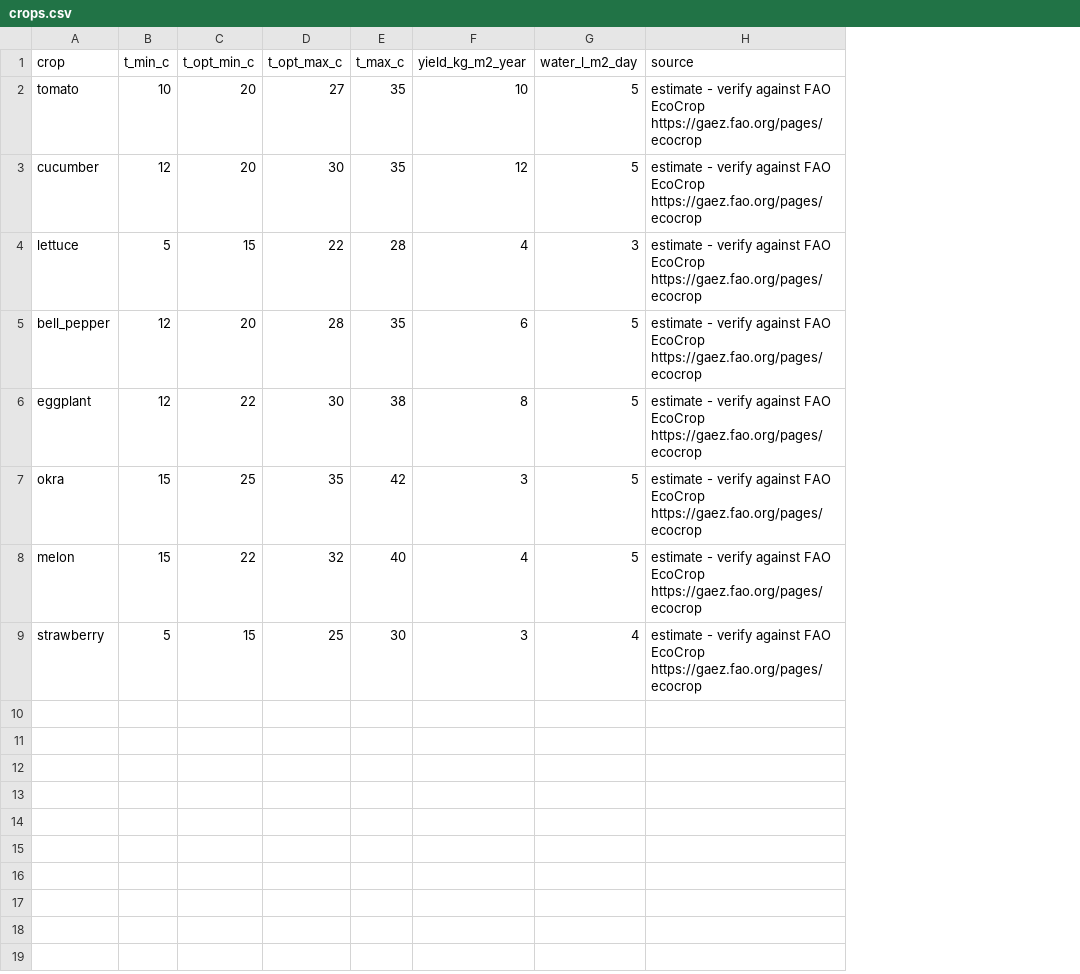
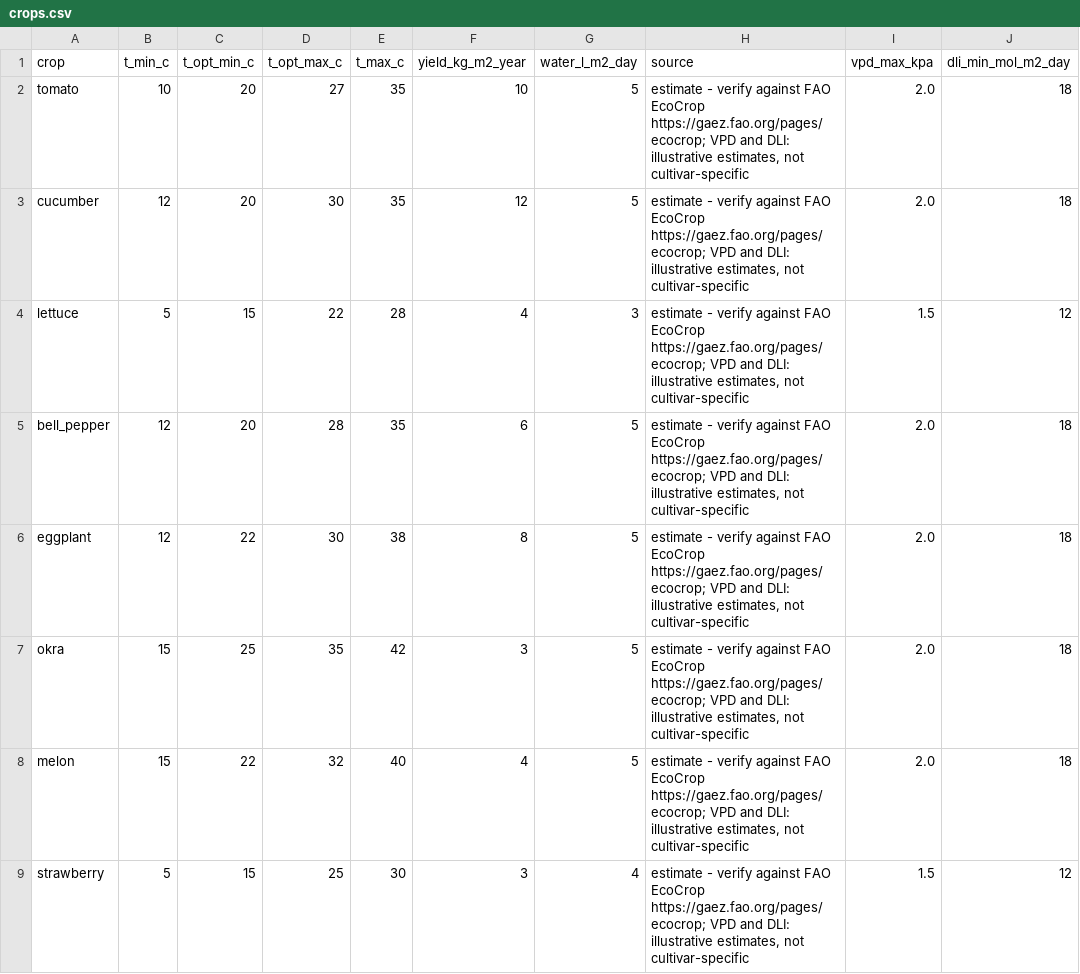
Before and after one commit to Jawad-23/RTE-Hack, a CSV file: data/crops.csv, drawn as a sheet; the diff names each change by its address in the sheet, - before the commit and + after, or states it on an @@ line.

```diff
--- a/data/crops.csv
+++ b/data/crops.csv
+column I (vpd_max_kpa), rows 2-9: 2.0 | 2.0 | 1.5 | 2.0 | 2.0 | 2.0 | 2.0 | 1.5
+column J (dli_min_mol_m2_day), rows 2-9: 18 | 18 | 12 | 18 | 18 | 18 | 18 | 12
-H2:H9 (source): …FAO EcoCrop https://gaez.fao.org/pages/ecocrop
+H2:H9 (source): …FAO EcoCrop https://gaez.fao.org/pages/ecocrop; VPD and DLI: illustrative estimates, not cultivar-specific
```
Also changed, not shown: data/settings.csv, data/setups.csv, 34 other files.
